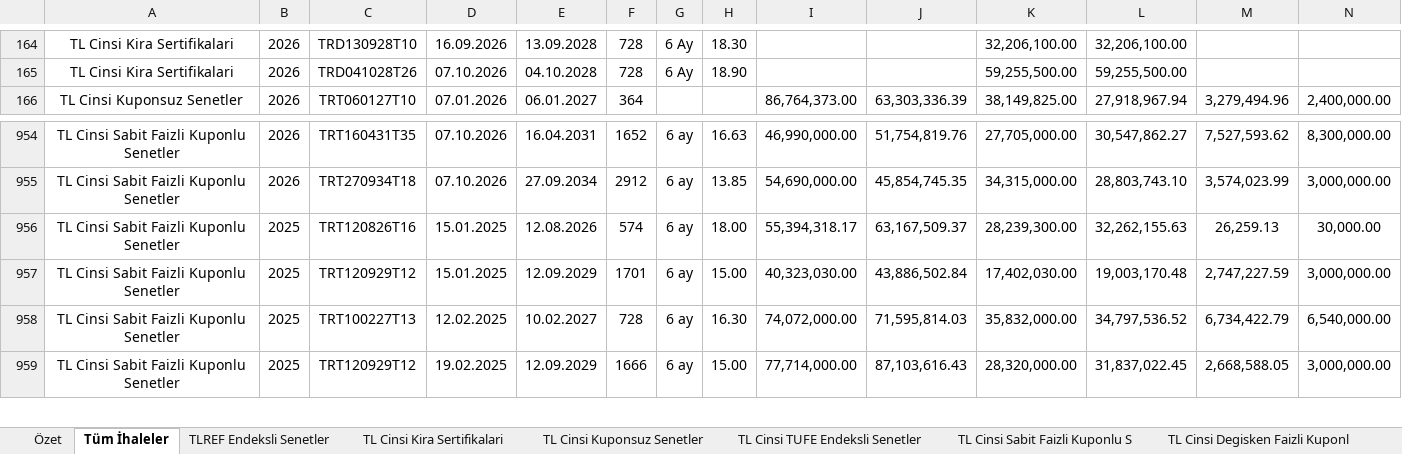
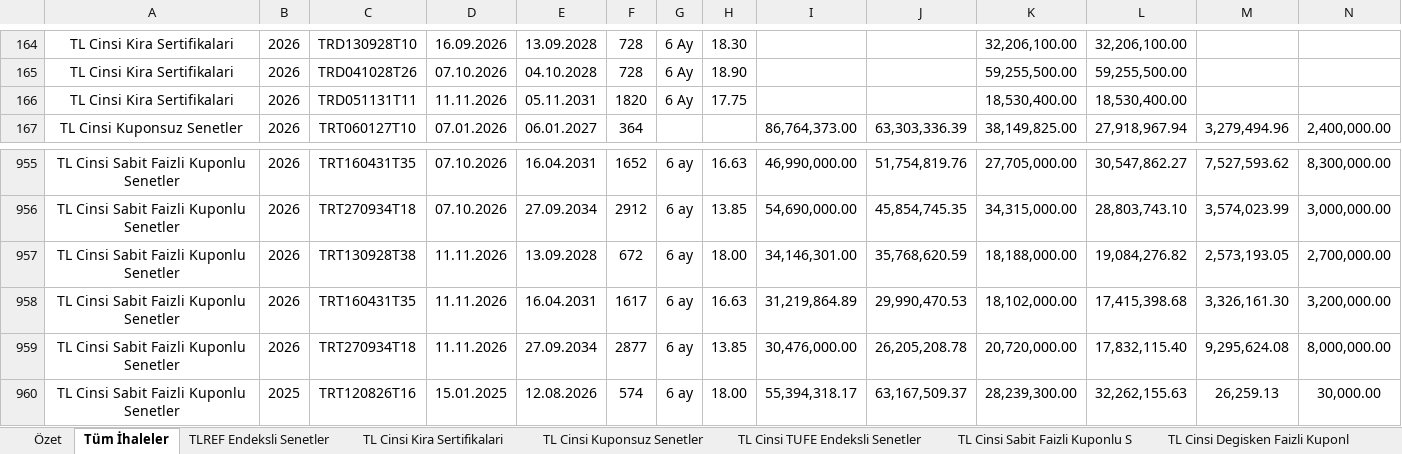
Before and after one commit to sabacanli/ekonomik-veriler-dashboard, an Excel workbook: hazine ihale /hazine_ihale_verileri.xlsx, sheet Tüm İhaleler, drawn as a sheet; only a part is shown, gaps mark what is left out; the shorter side is filled out with more unchanged rows; values as stored, in another font and other column widths than the file's, no borders; rows hold the shown columns only; the diff names each change by its address in the sheet, - before the commit and + after, or states it on an @@ line.

```diff
--- a/hazine ihale /hazine_ihale_verileri.xlsx (sheet Tüm İhaleler)
+++ b/hazine ihale /hazine_ihale_verileri.xlsx (sheet Tüm İhaleler)
+row 166: TL Cinsi Kira Sertifikalari | 2026 | TRD051131T11 | 11.11.2026 | 05.11.2031 | 1820 | 6 Ay | 17.75 |  |  | 18,530,400.00 | 18,530,400.00
+row 957: TL Cinsi Sabit Faizli Kuponlu Senetler | 2026 | TRT130928T38 | 11.11.2026 | 13.09.2028 | 672 | 6 ay | 18.00 | 34,146,301.00 | 35,768,620.59 | 18,188,000.00 | 19,084,276.82 | 2,573,193.05 | 2,700,000.00
+row 958: TL Cinsi Sabit Faizli Kuponlu Senetler | 2026 | TRT160431T35 | 11.11.2026 | 16.04.2031 | 1617 | 6 ay | 16.63 | 31,219,864.89 | 29,990,470.53 | 18,102,000.00 | 17,415,398.68 | 3,326,161.30 | 3,200,000.00
+row 959: TL Cinsi Sabit Faizli Kuponlu Senetler | 2026 | TRT270934T18 | 11.11.2026 | 27.09.2034 | 2877 | 6 ay | 13.85 | 30,476,000.00 | 26,205,208.78 | 20,720,000.00 | 17,832,115.40 | 9,295,624.08 | 8,000,000.00
```
Also changed, not shown: sheet Analiz - Detay, sheet Analiz - Aylık & Vade, sheet Analiz - Genel Özet, sheet TL Cinsi Sabit Faizli Kuponlu S, sheet Analiz - Maliyet & Talep, sheet Özet, 3 more sheets, kredi mevduat/kredi_mevduat.xlsx, net rezerv/net_rezerv.xlsx, 44 other files.
